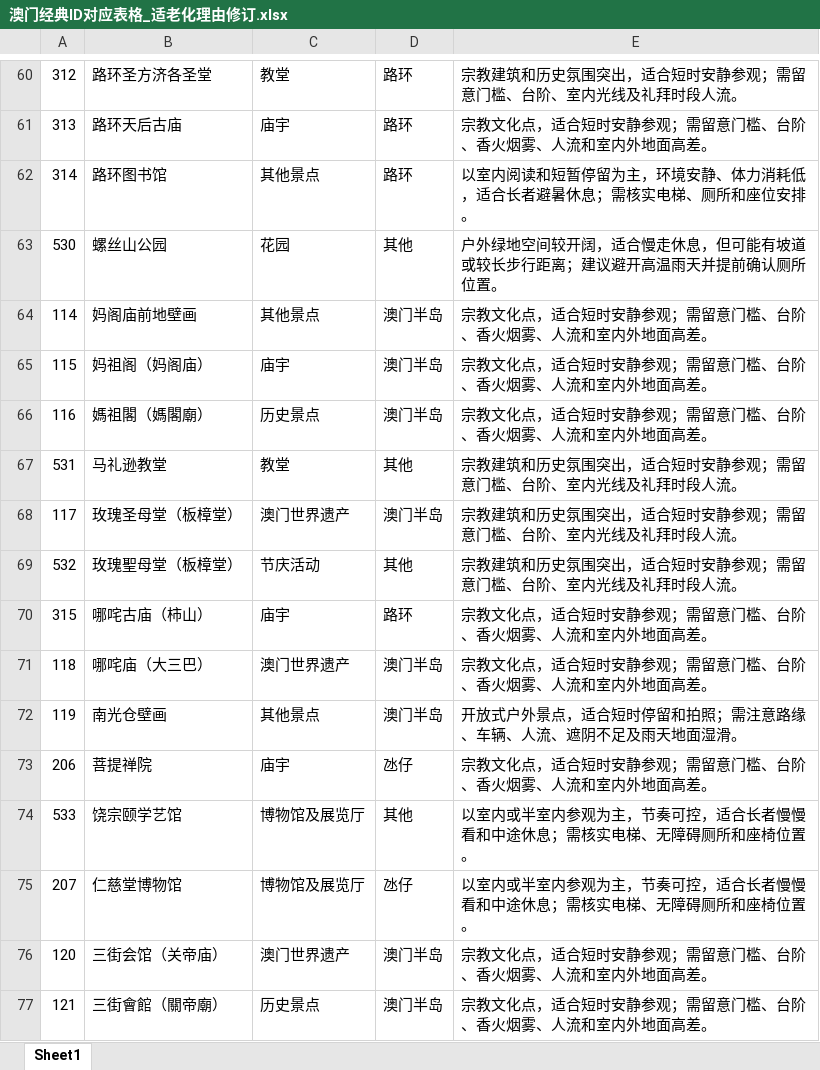
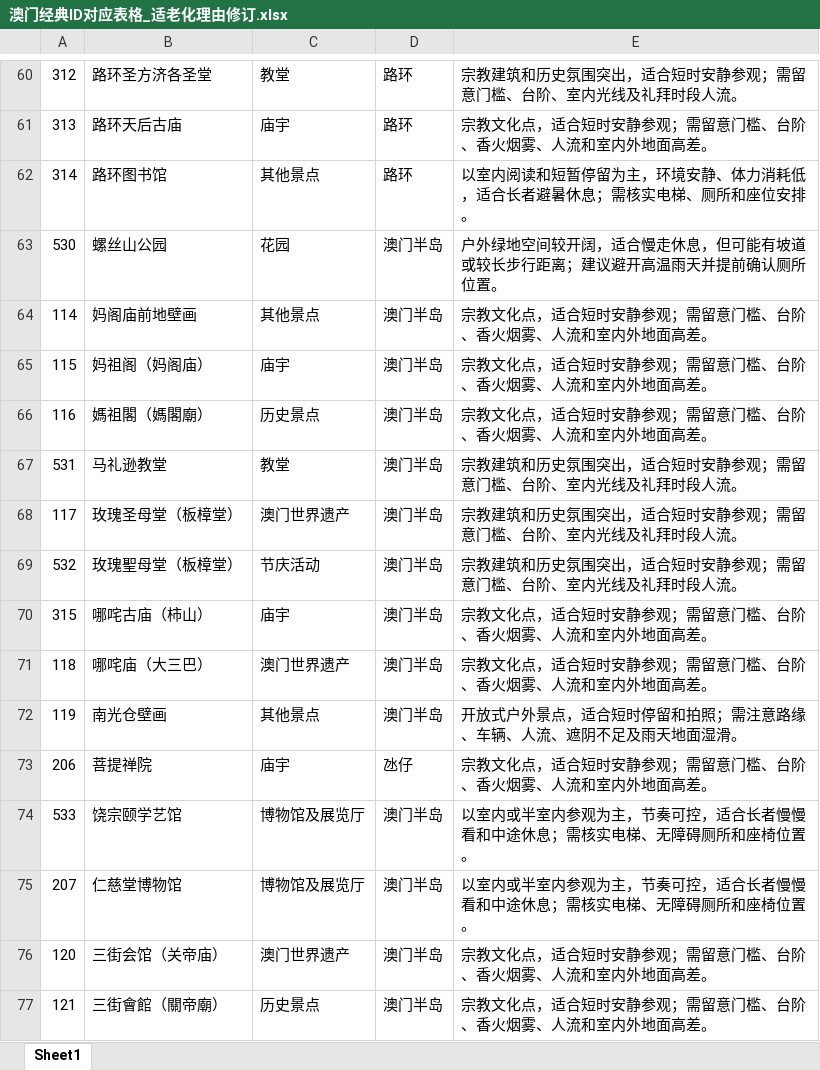
Before and after one commit to mc-sara/Macau-travel-Agent, an Excel workbook: data/excel/澳门经典ID对应表格_适老化理由修订.xlsx, sheet Sheet1, drawn as a sheet; only a part is shown, gaps mark what is left out; values as stored, in another font and other column widths than the file's, no borders; the diff covers the shown part only; the diff names each change by its address in the sheet, - before the commit and + after, or states it on an @@ line.

```diff
--- a/data/excel/澳门经典ID对应表格_适老化理由修订.xlsx (sheet Sheet1)
+++ b/data/excel/澳门经典ID对应表格_适老化理由修订.xlsx (sheet Sheet1)
-D63: 其他
+D63: 澳门半岛
-D67: 其他
+D67: 澳门半岛
-D69: 其他
+D69: 澳门半岛
-D70: 路环
+D70: 澳门半岛
-D74: 其他
+D74: 澳门半岛
-D75: 氹仔
+D75: 澳门半岛
```
Also changed, not shown: 1 added row, 2 removed rows and 55 edited cells elsewhere in this sheet, data/excel/attraction_accessibility_filled.xlsx, data/excel/attraction_transport_updated.xlsx, 24 other files.
